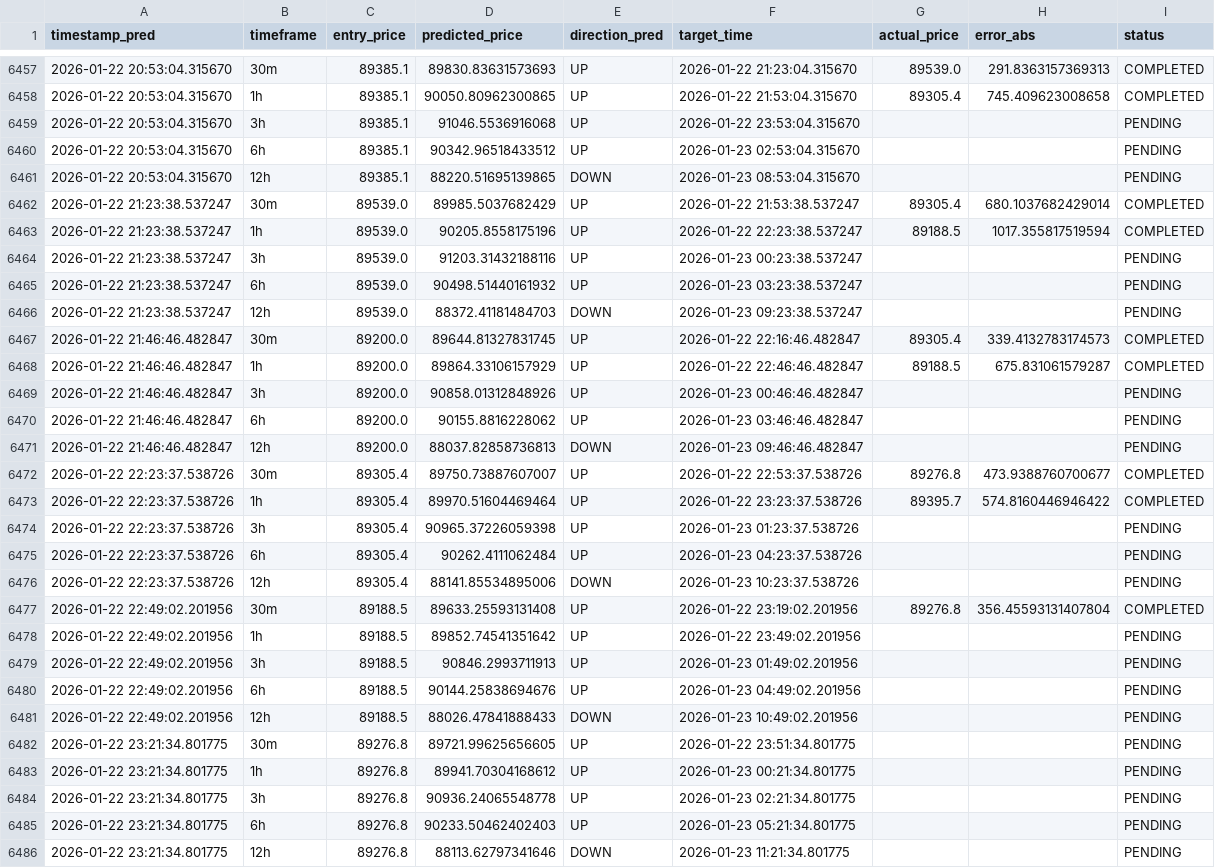
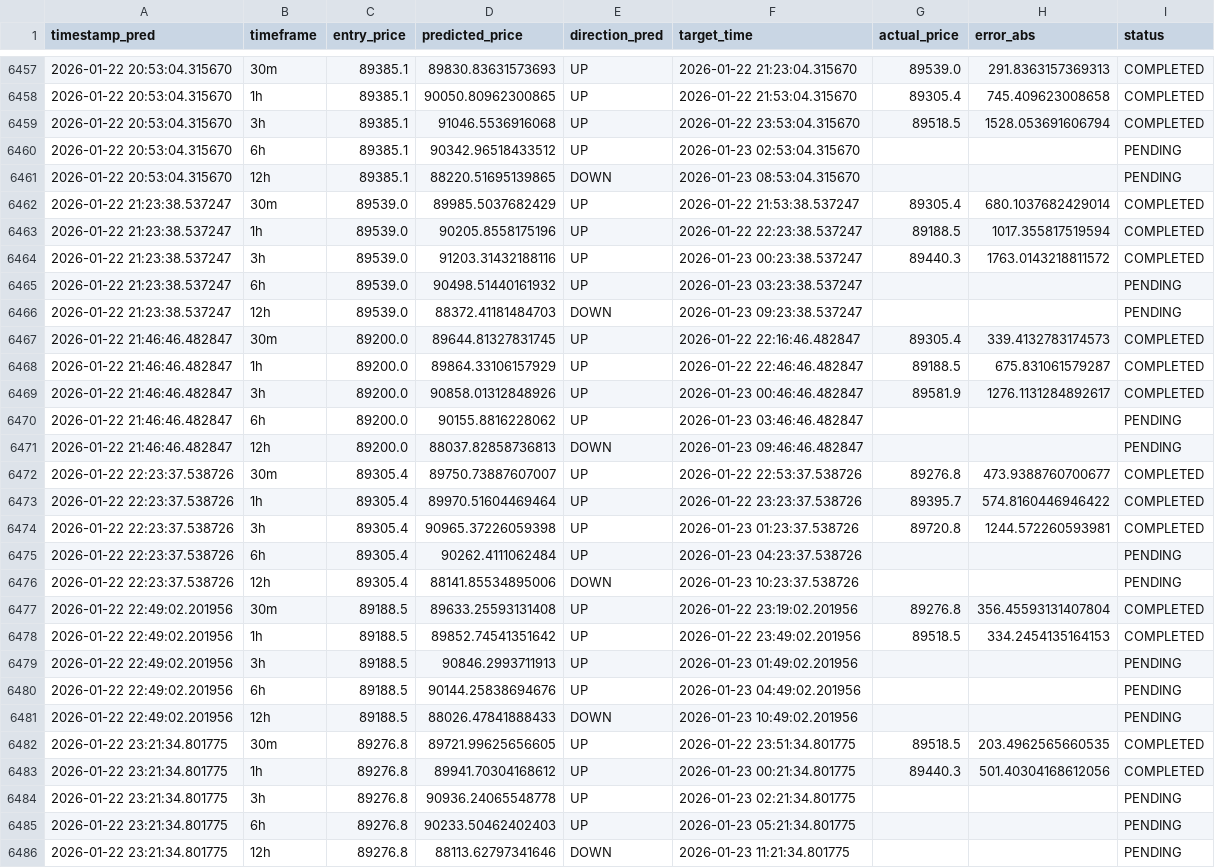
Before and after one commit to marchelo23/btc-live-test-private, a CSV file: bitacora_new_models.csv, drawn as a sheet; only a part is shown, gaps mark what is left out; the diff covers the shown part only.

```diff
--- a/bitacora_new_models.csv
+++ b/bitacora_new_models.csv
@@ -6458,3 +6458,3 @@ timestamp_pred,timeframe,entry_price,predicted_price,direction_pred,target_time,
 2026-01-22 20:53:04.315670,1h,89385.1,90050.80962300865,UP,2026-01-22 21:53:04.315670,89305.4,745.409623008658,COMPLETED
-2026-01-22 20:53:04.315670,3h,89385.1,91046.5536916068,UP,2026-01-22 23:53:04.315670,,,PENDING
+2026-01-22 20:53:04.315670,3h,89385.1,91046.5536916068,UP,2026-01-22 23:53:04.315670,89518.5,1528.053691606794,COMPLETED
 2026-01-22 20:53:04.315670,6h,89385.1,90342.96518433512,UP,2026-01-23 02:53:04.315670,,,PENDING
@@ -6463,3 +6463,3 @@ timestamp_pred,timeframe,entry_price,predicted_price,direction_pred,target_time,
 2026-01-22 21:23:38.537247,1h,89539.0,90205.8558175196,UP,2026-01-22 22:23:38.537247,89188.5,1017.355817519594,COMPLETED
-2026-01-22 21:23:38.537247,3h,89539.0,91203.31432188116,UP,2026-01-23 00:23:38.537247,,,PENDING
+2026-01-22 21:23:38.537247,3h,89539.0,91203.31432188116,UP,2026-01-23 00:23:38.537247,89440.3,1763.0143218811572,COMPLETED
 2026-01-22 21:23:38.537247,6h,89539.0,90498.51440161932,UP,2026-01-23 03:23:38.537247,,,PENDING
@@ -6468,3 +6468,3 @@ timestamp_pred,timeframe,entry_price,predicted_price,direction_pred,target_time,
 2026-01-22 21:46:46.482847,1h,89200.0,89864.33106157929,UP,2026-01-22 22:46:46.482847,89188.5,675.831061579287,COMPLETED
-2026-01-22 21:46:46.482847,3h,89200.0,90858.01312848926,UP,2026-01-23 00:46:46.482847,,,PENDING
+2026-01-22 21:46:46.482847,3h,89200.0,90858.01312848926,UP,2026-01-23 00:46:46.482847,89581.9,1276.1131284892617,COMPLETED
 2026-01-22 21:46:46.482847,6h,89200.0,90155.8816228062,UP,2026-01-23 03:46:46.482847,,,PENDING
@@ -6473,3 +6473,3 @@ timestamp_pred,timeframe,entry_price,predicted_price,direction_pred,target_time,
 2026-01-22 22:23:37.538726,1h,89305.4,89970.51604469464,UP,2026-01-22 23:23:37.538726,89395.7,574.8160446946422,COMPLETED
-2026-01-22 22:23:37.538726,3h,89305.4,90965.37226059398,UP,2026-01-23 01:23:37.538726,,,PENDING
+2026-01-22 22:23:37.538726,3h,89305.4,90965.37226059398,UP,2026-01-23 01:23:37.538726,89720.8,1244.572260593981,COMPLETED
 2026-01-22 22:23:37.538726,6h,89305.4,90262.4111062484,UP,2026-01-23 04:23:37.538726,,,PENDING
@@ -6477,3 +6477,3 @@ timestamp_pred,timeframe,entry_price,predicted_price,direction_pred,target_time,
 2026-01-22 22:49:02.201956,30m,89188.5,89633.25593131408,UP,2026-01-22 23:19:02.201956,89276.8,356.45593131407804,COMPLETED
-2026-01-22 22:49:02.201956,1h,89188.5,89852.74541351642,UP,2026-01-22 23:49:02.201956,,,PENDING
+2026-01-22 22:49:02.201956,1h,89188.5,89852.74541351642,UP,2026-01-22 23:49:02.201956,89518.5,334.2454135164153,COMPLETED
 2026-01-22 22:49:02.201956,3h,89188.5,90846.2993711913,UP,2026-01-23 01:49:02.201956,,,PENDING
@@ -6481,4 +6481,4 @@ timestamp_pred,timeframe,entry_price,predicted_price,direction_pred,target_time,
 2026-01-22 22:49:02.201956,12h,89188.5,88026.47841888433,DOWN,2026-01-23 10:49:02.201956,,,PENDING
-2026-01-22 23:21:34.801775,30m,89276.8,89721.99625656605,UP,2026-01-22 23:51:34.801775,,,PENDING
-2026-01-22 23:21:34.801775,1h,89276.8,89941.70304168612,UP,2026-01-23 00:21:34.801775,,,PENDING
+2026-01-22 23:21:34.801775,30m,89276.8,89721.99625656605,UP,2026-01-22 23:51:34.801775,89518.5,203.4962565660535,COMPLETED
+2026-01-22 23:21:34.801775,1h,89276.8,89941.70304168612,UP,2026-01-23 00:21:34.801775,89440.3,501.40304168612056,COMPLETED
 2026-01-22 23:21:34.801775,3h,89276.8,90936.24065548778,UP,2026-01-23 02:21:34.801775,,,PENDING
```
Also changed, not shown: 5 added rows and 25 edited cells elsewhere in this file.
